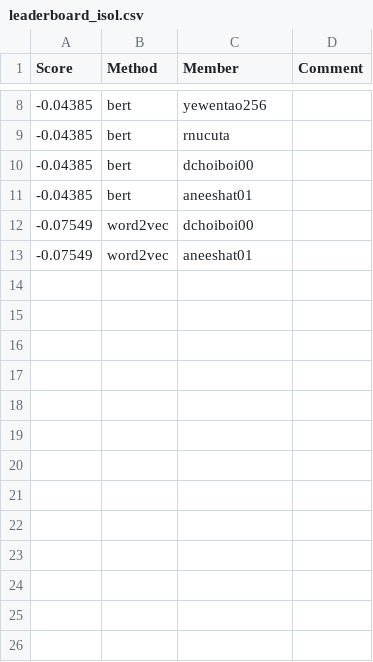
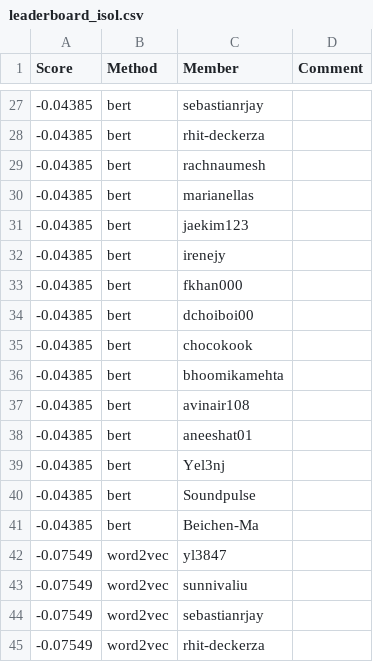
Before and after one commit to cornell-cs5740-sp25/leaderboards, a CSV file: a4/leaderboard_isol.csv, drawn as a sheet; only a part is shown, gaps mark what is left out; the shorter side is filled out with more unchanged rows; the diff covers the shown part only.

```diff
--- a/a4/leaderboard_isol.csv
+++ b/a4/leaderboard_isol.csv
@@ -8,4 +27,19 @@ Score,Method,Member,Comment
--0.04385,bert,yewentao256,
--0.04385,bert,rnucuta,
+-0.04385,bert,sebastianrjay,
+-0.04385,bert,rhit-deckerza,
+-0.04385,bert,rachnaumesh,
+-0.04385,bert,marianellas,
+-0.04385,bert,jaekim123,
+-0.04385,bert,irenejy,
+-0.04385,bert,fkhan000,
 -0.04385,bert,dchoiboi00,
+-0.04385,bert,chocokook,
+-0.04385,bert,bhoomikamehta,
+-0.04385,bert,avinair108,
 -0.04385,bert,aneeshat01,
+-0.04385,bert,Yel3nj,
+-0.04385,bert,Soundpulse,
+-0.04385,bert,Beichen-Ma,
+-0.07549,word2vec,yl3847,
+-0.07549,word2vec,sunnivaliu,
+-0.07549,word2vec,sebastianrjay,
+-0.07549,word2vec,rhit-deckerza,
```
Also changed, not shown: 30 added rows and 2 edited cells elsewhere in this file.
